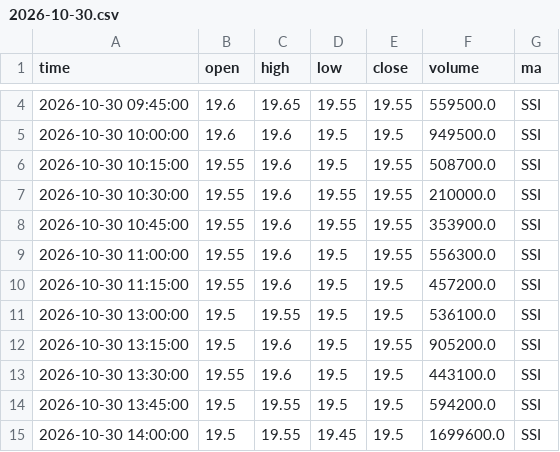
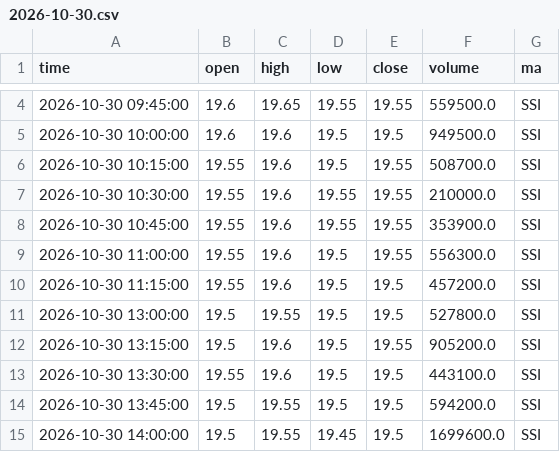
Before and after one commit to mihhle2006-beep/canh-bao-mua, a CSV file: lich_su_nen/2026-10-30.csv, drawn as a sheet; only a part is shown, gaps mark what is left out; the diff covers the shown part only.

```diff
--- a/lich_su_nen/2026-10-30.csv
+++ b/lich_su_nen/2026-10-30.csv
@@ -10,3 +10,3 @@ time,open,high,low,close,volume,ma
 2026-10-30 11:15:00,19.55,19.6,19.5,19.5,457200.0,SSI
-2026-10-30 13:00:00,19.5,19.55,19.5,19.5,536100.0,SSI
+2026-10-30 13:00:00,19.5,19.55,19.5,19.5,527800.0,SSI
 2026-10-30 13:15:00,19.5,19.6,19.5,19.55,905200.0,SSI
```
Also changed, not shown: 36 edited cells elsewhere in this file, lich_su_sao.csv, 1 other file.
